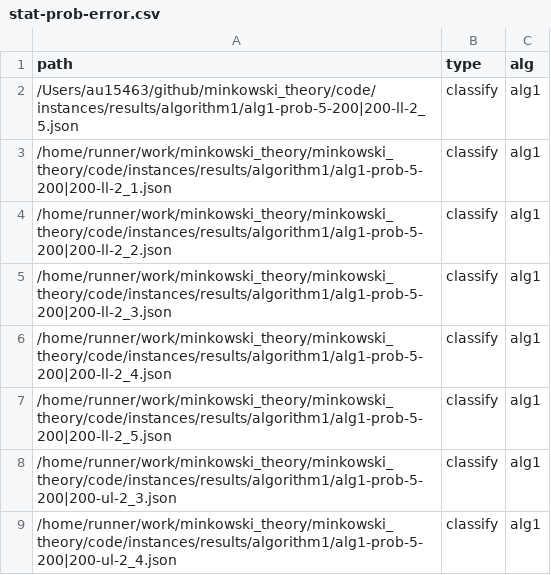
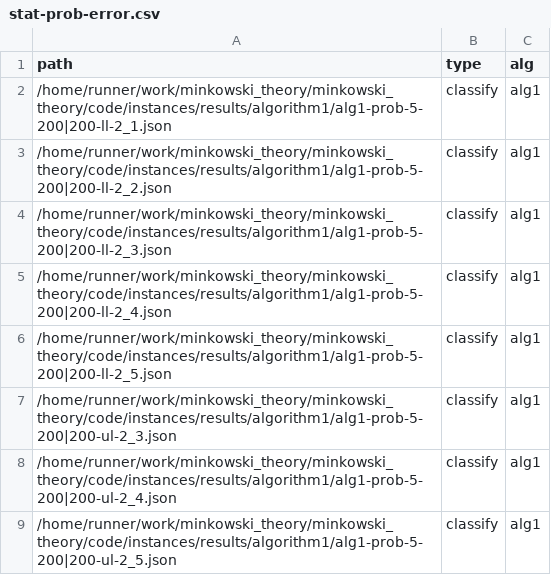
Before and after one commit to lyngesen/MSP-generators, a CSV file: code/instances/stat-prob-error.csv, drawn as a sheet; only a part is shown; the shorter side is filled out with more unchanged rows; the diff names each change by its address in the sheet, - before the commit and + after, or states it on an @@ line.

Commit message:
Remove local paths

```diff
--- a/code/instances/stat-prob-error.csv
+++ b/code/instances/stat-prob-error.csv
-row 2: /Users/au15463/github/minkowski_theory/code/instances/results/algorithm1/alg1-prob-5-200|200-ll-2_5.json | classify | alg1
```
